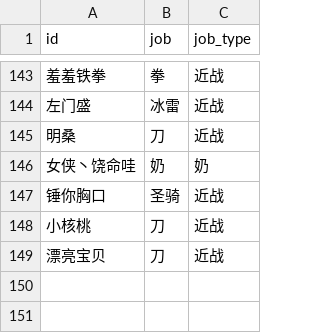
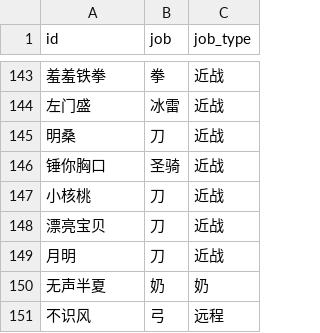
Before and after one commit to Jianshu-L/MapleStory, a CSV file: party/repo.csv, drawn as a sheet; only a part is shown, gaps mark what is left out; removed rows and columns are numbered as before the commit, all else as after; the diff names each change by its address in the sheet, - before the commit and + after, or states it on an @@ line.

```diff
--- a/party/repo.csv
+++ b/party/repo.csv
-row 146: 女侠丶饶命哇 | 奶 | 奶
+row 149: 月明 | 刀 | 近战
+row 150: 无声半夏 | 奶 | 奶
+row 151: 不识风 | 弓 | 远程
```
Also changed, not shown: party/temp.csv, 1 other file.
